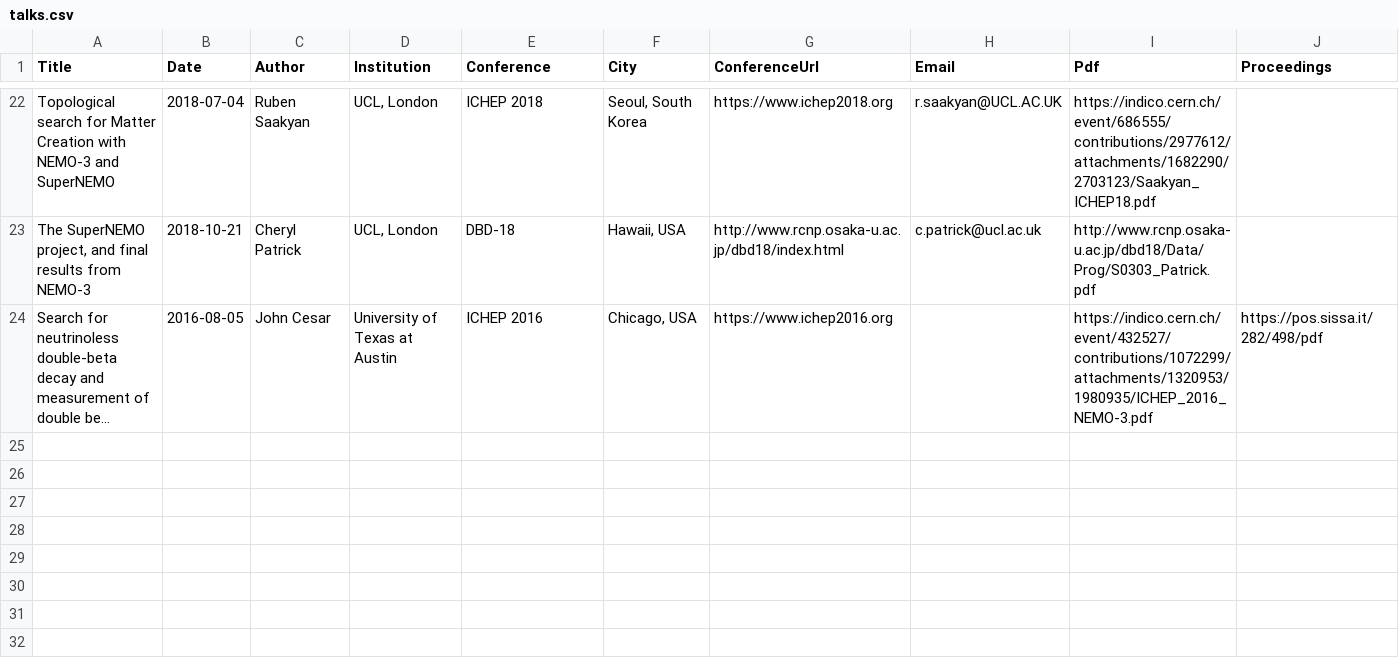
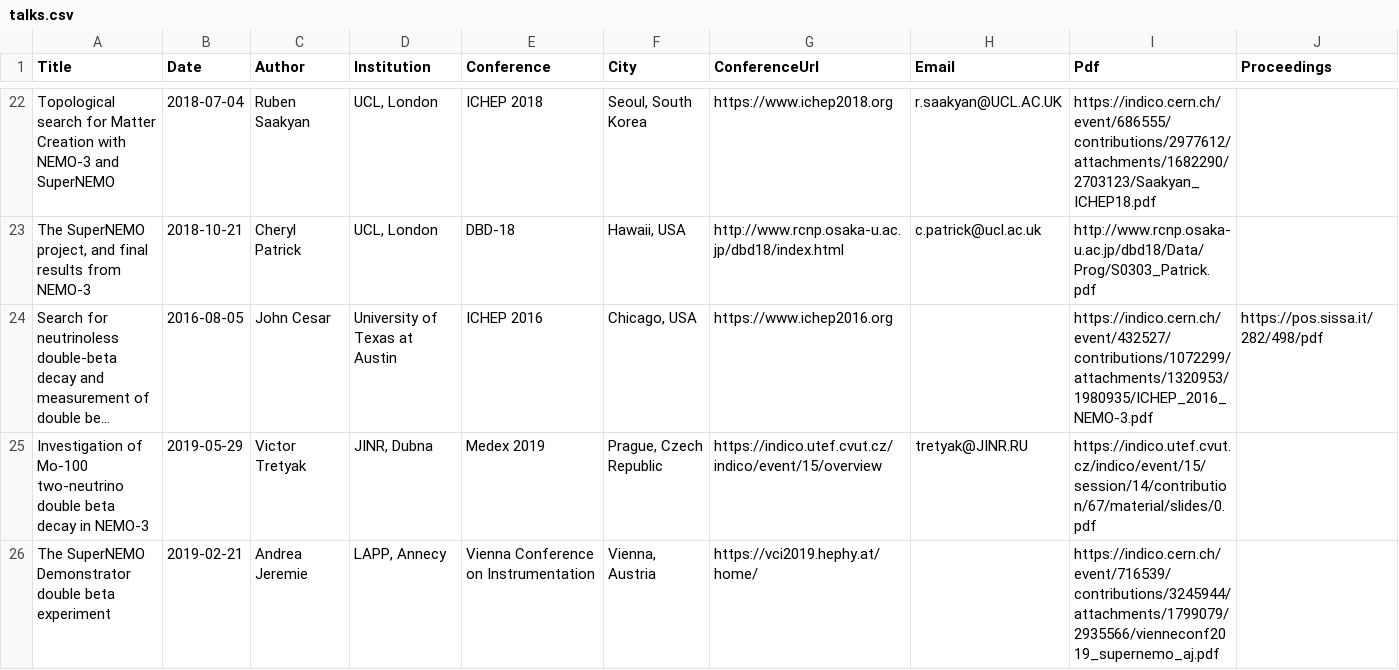
Before and after one commit to SuperNEMO-DBD/SuperNEMO-DBD.github.io, a CSV file: _data/talks.csv, drawn as a sheet; only a part is shown, gaps mark what is left out; long unchanged cells end in …; the diff names each change by its address in the sheet, - before the commit and + after, or states it on an @@ line.

Commit message:
medex and VCI

```diff
--- a/_data/talks.csv
+++ b/_data/talks.csv
+row 25: Investigation of Mo-100 two-neutrino double beta decay in NEMO-3 | 2019-05-29 | Victor Tretyak | JINR, Dubna | Medex 2019 | Prague, Czech Republic | https://indico.utef.cvut.cz/indico/event/15/overview | tretyak@JINR.RU | https://indico.utef.cvut.cz/indico/event/15/session/14/contribution/67/material/slides/0.pdf
+row 26: The SuperNEMO Demonstrator double beta experiment | 2019-02-21 | Andrea Jeremie | LAPP, Annecy | Vienna Conference on Instrumentation | Vienna, Austria | https://vci2019.hephy.at/home/ |  | https://indico.cern.ch/event/716539/contributions/3245944/attachments/1799079/2935566/vienneconf2019_supernemo_aj.pdf
```
